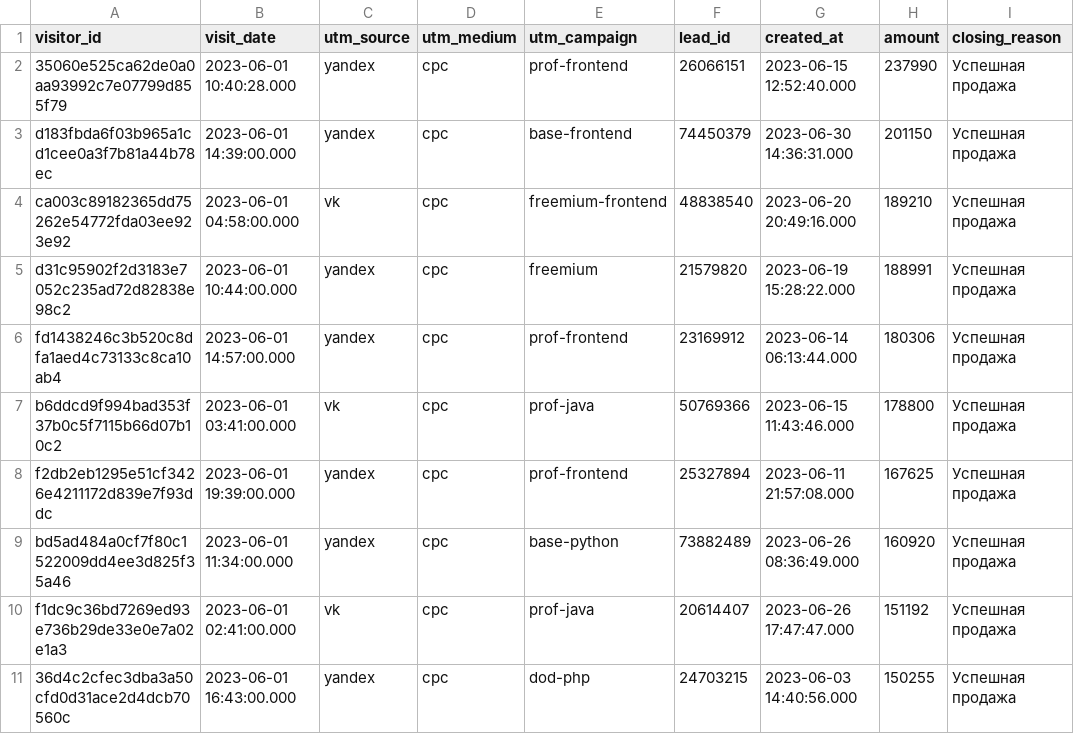
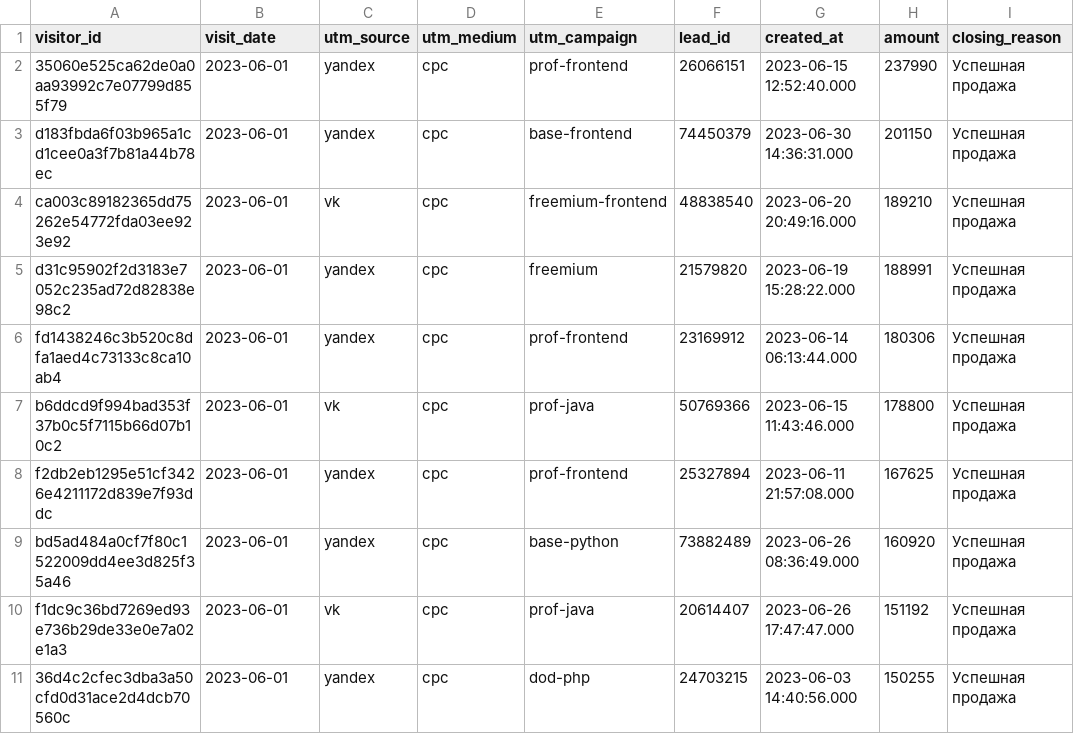
Before and after one commit to maysundr/data-analytics-project-96, a CSV file: last_paid_click.csv, drawn as a sheet; only a part is shown; the diff names each change by its address in the sheet, - before the commit and + after, or states it on an @@ line.

Commit message:
Add files via upload

```diff
--- a/last_paid_click.csv
+++ b/last_paid_click.csv
-B2 (visit_date): 2023-06-01 10:40:28.000
+B2 (visit_date): 2023-06-01
-B3 (visit_date): 2023-06-01 14:39:00.000
+B3 (visit_date): 2023-06-01
-B4 (visit_date): 2023-06-01 04:58:00.000
+B4 (visit_date): 2023-06-01
-B5 (visit_date): 2023-06-01 10:44:00.000
+B5 (visit_date): 2023-06-01
-B6 (visit_date): 2023-06-01 14:57:00.000
+B6 (visit_date): 2023-06-01
-B7 (visit_date): 2023-06-01 03:41:00.000
+B7 (visit_date): 2023-06-01
-B8 (visit_date): 2023-06-01 19:39:00.000
+B8 (visit_date): 2023-06-01
-B9 (visit_date): 2023-06-01 11:34:00.000
+B9 (visit_date): 2023-06-01
-B10 (visit_date): 2023-06-01 02:41:00.000
+B10 (visit_date): 2023-06-01
-B11 (visit_date): 2023-06-01 16:43:00.000
+B11 (visit_date): 2023-06-01
```
